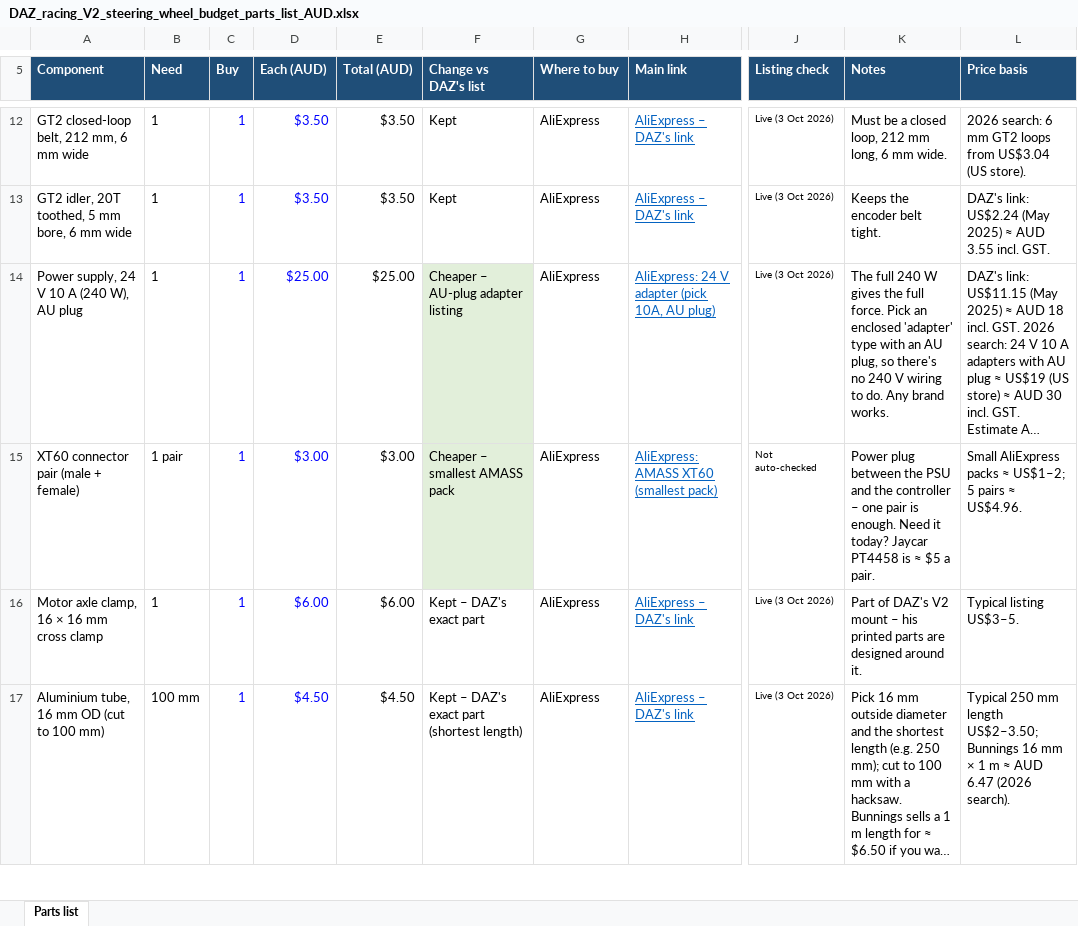
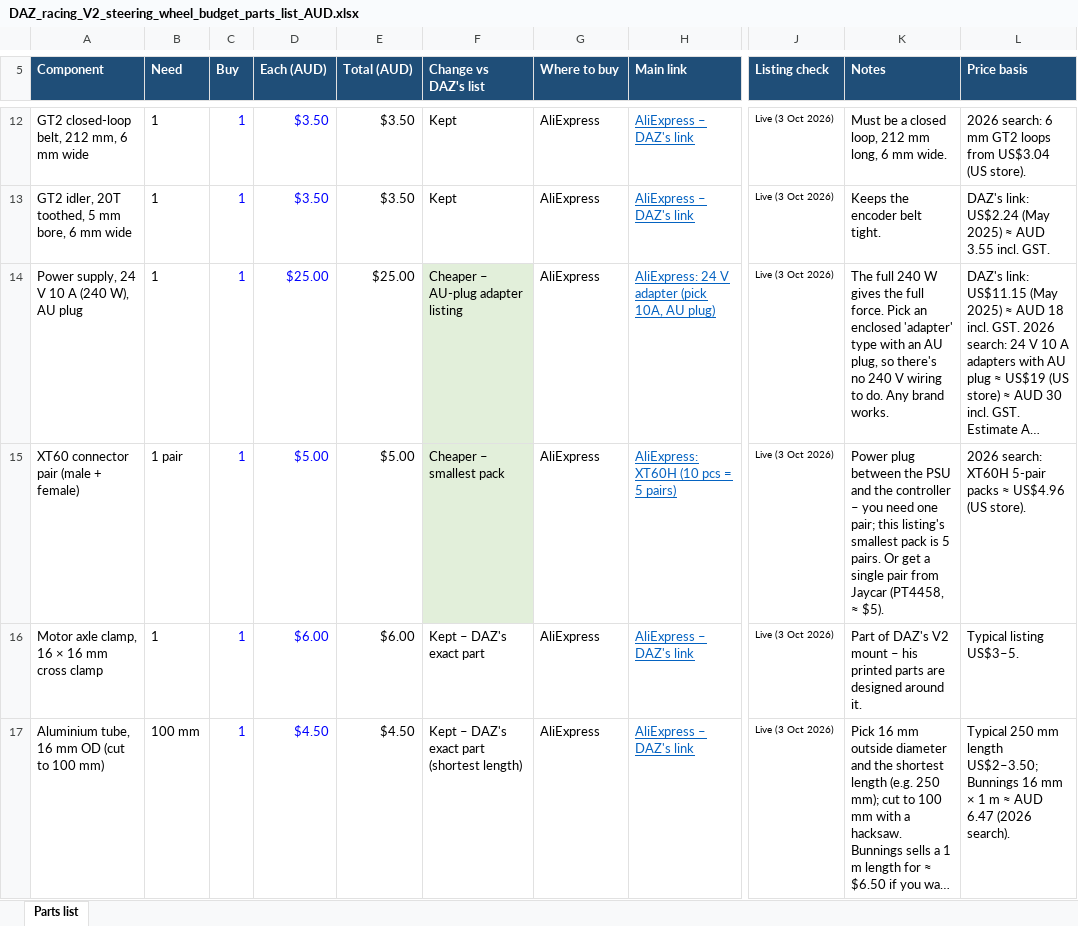
Before and after one commit to JustAdev742/Steering-wheel, an Excel workbook: parts-lists/DAZ_racing_V2_steering_wheel_budget_parts_list_AUD.xlsx, sheet Parts list, drawn as a sheet; only a part is shown, gaps mark what is left out; long unchanged cells end in …; values as stored, in another font and other column widths than the file's, no borders; conditional formats not drawn; the diff covers the shown part only; the diff names each change by its address in the sheet, - before the commit and + after, or states it on an @@ line.

```diff
--- a/parts-lists/DAZ_racing_V2_steering_wheel_budget_parts_list_AUD.xlsx (sheet Parts list)
+++ b/parts-lists/DAZ_racing_V2_steering_wheel_budget_parts_list_AUD.xlsx (sheet Parts list)
-D15 (Each (AUD)): $3.00
+D15 (Each (AUD)): $5.00
-E15 (Total (AUD)): $3.00
+E15 (Total (AUD)): $5.00
-F15 (Change vs DAZ's list): Cheaper – smallest AMASS pack
+F15 (Change vs DAZ's list): Cheaper – smallest pack
-H15 (Main link): AliExpress: AMASS XT60 (smallest pack)
+H15 (Main link): AliExpress: XT60H (10 pcs = 5 pairs)
-J15 (Listing check): Not auto-checked
+J15 (Listing check): Live (3 Oct 2026)
-K15 (Notes): …controller – one pair is enough. Need it today? Jaycar PT4458 is ≈ $5 a pair.
+K15 (Notes): …controller – you need one pair; this listing's smallest pack is 5 pairs. Or get a single pair from Jaycar (PT4458, ≈ $5).
-L15 (Price basis): Small AliExpress packs ≈ US$1–2; 5 pairs ≈ US$4.96.
+L15 (Price basis): 2026 search: XT60H 5-pair packs ≈ US$4.96 (US store).
```
Also changed, not shown: 8 edited cells elsewhere in this sheet, parts-lists/DAZ-racing_pedal_set_budget_parts_list_AUD.xlsx, parts-lists/DAZ_all_three_best_value_parts_list_AUD.xlsx, 3 other files.
